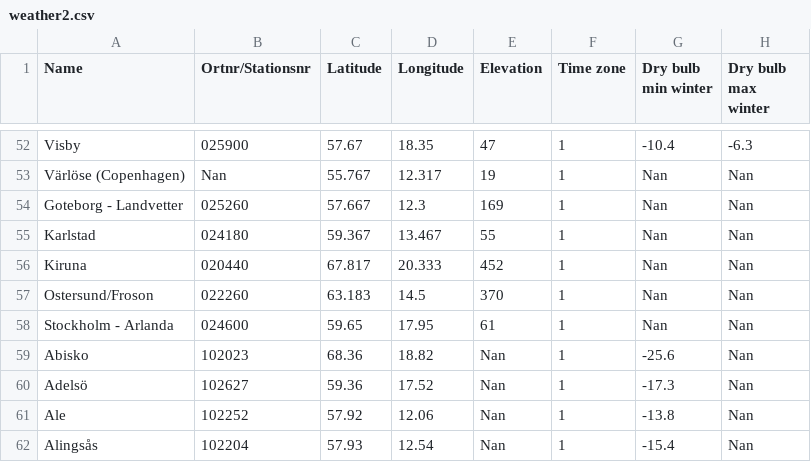
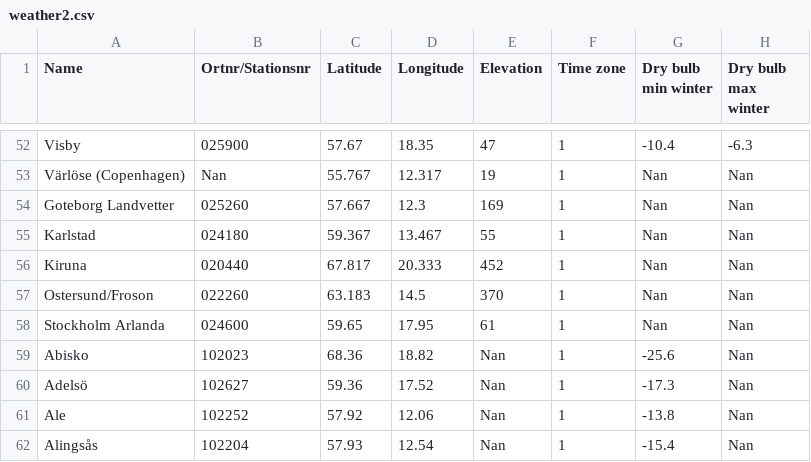
Before and after one commit to maxtillberg/weathermap, a CSV file: weather2.csv, drawn as a sheet; only a part is shown, gaps mark what is left out; the diff names each change by its address in the sheet, - before the commit and + after, or states it on an @@ line.

Commit message:
Update weather2.csv

```diff
--- a/weather2.csv
+++ b/weather2.csv
-A54 (Name): Goteborg - Landvetter
+A54 (Name): Goteborg Landvetter
-A58 (Name): Stockholm - Arlanda
+A58 (Name): Stockholm Arlanda
```
